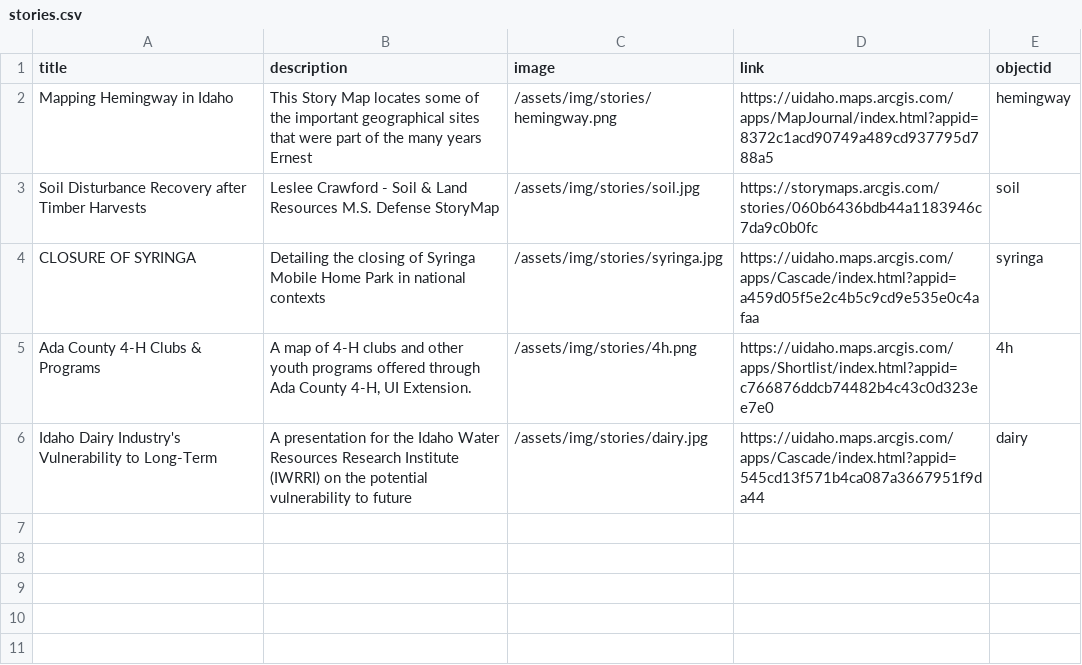
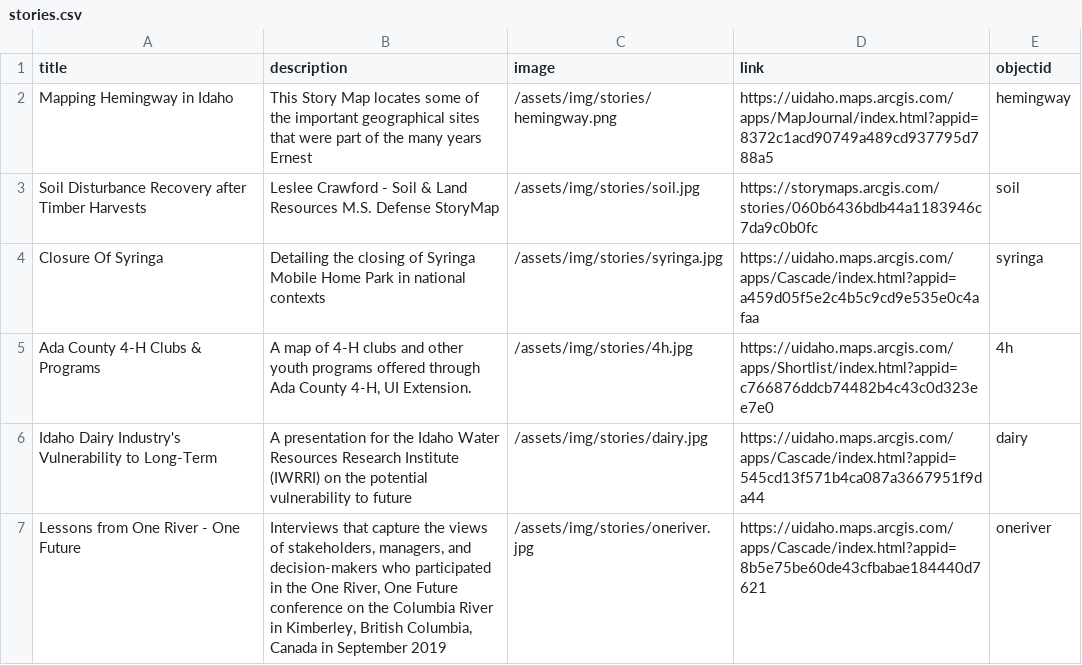
Before and after one commit to uidaholib/inside_source, a CSV file: _data/stories.csv, drawn as a sheet.

Commit message:
Organized images

```diff
--- a/_data/stories.csv
+++ b/_data/stories.csv
@@ -3,4 +3,5 @@ Mapping Hemingway in Idaho,"This Story Map locates some of the important geograp
 Soil Disturbance Recovery after Timber Harvests,"Leslee Crawford - Soil & Land Resources M.S. Defense StoryMap",/assets/img/stories/soil.jpg,https://storymaps.arcgis.com/stories/060b6436bdb44a1183946c7da9c0b0fc,soil
-CLOSURE OF SYRINGA,"Detailing the closing of Syringa Mobile Home Park in national contexts",/assets/img/stories/syringa.jpg,https://uidaho.maps.arcgis.com/apps/Cascade/index.html?appid=a459d05f5e2c4b5c9cd9e535e0c4afaa,syringa
-Ada County 4-H Clubs & Programs,"A map of 4-H clubs and other youth programs offered through Ada County 4-H, UI Extension.",/assets/img/stories/4h.png,https://uidaho.maps.arcgis.com/apps/Shortlist/index.html?appid=c766876ddcb74482b4c43c0d323ee7e0,4h
+Closure Of Syringa,"Detailing the closing of Syringa Mobile Home Park in national contexts",/assets/img/stories/syringa.jpg,https://uidaho.maps.arcgis.com/apps/Cascade/index.html?appid=a459d05f5e2c4b5c9cd9e535e0c4afaa,syringa
+Ada County 4-H Clubs & Programs,"A map of 4-H clubs and other youth programs offered through Ada County 4-H, UI Extension.",/assets/img/stories/4h.jpg,https://uidaho.maps.arcgis.com/apps/Shortlist/index.html?appid=c766876ddcb74482b4c43c0d323ee7e0,4h
 Idaho Dairy Industry's Vulnerability to Long-Term,"A presentation for the Idaho Water Resources Research Institute (IWRRI) on the potential vulnerability to future",/assets/img/stories/dairy.jpg,https://uidaho.maps.arcgis.com/apps/Cascade/index.html?appid=545cd13f571b4ca087a3667951f9da44,dairy
+Lessons from One River - One Future,"Interviews that capture the views of stakeholders, managers, and decision-makers who participated in the One River, One Future conference on the Columbia River in Kimberley, British Columbia, Canada in September 2019",/assets/img/stories/oneriver.jpg,https://uidaho.maps.arcgis.com/apps/Cascade/index.html?appid=8b5e75be60de43cfbabae184440d7621,oneriver
```
Also changed, not shown: _data/stateresources.csv, _data/universityresources.csv, 15 other files.
